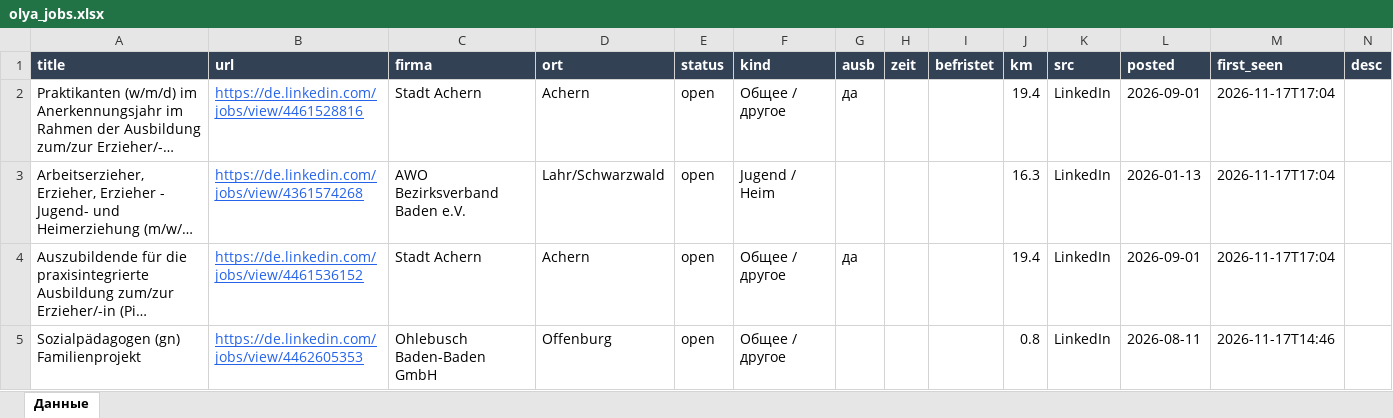
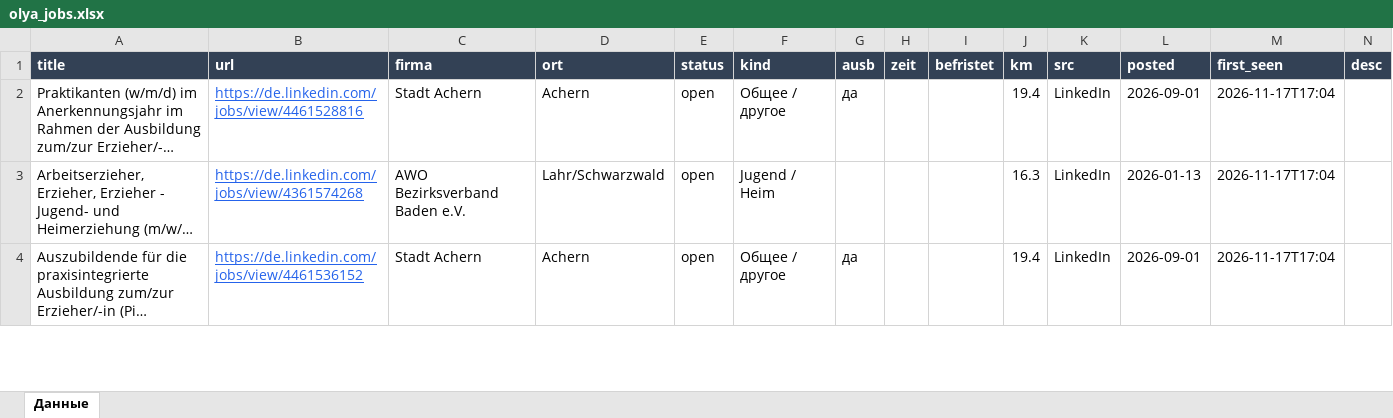
Before and after one commit to Nevrox228/wohnung-og, an Excel workbook: data/olya_jobs.xlsx, sheet Данные, drawn as a sheet; only a part is shown; long unchanged cells end in …; values as stored, in another font and other column widths than the file's, no borders; the diff covers the shown part only; the diff names each change by its address in the sheet, - before the commit and + after, or states it on an @@ line.

```diff
--- a/data/olya_jobs.xlsx (sheet Данные)
+++ b/data/olya_jobs.xlsx (sheet Данные)
-row 5: Sozialpädagogen (gn) Familienprojekt | https://de.linkedin.com/jobs/view/4462605353 | Ohlebusch Baden-Baden GmbH | Offenburg | open | Общее / другое |  |  |  | 0.8 | LinkedIn | 2026-08-11 | 2026-11-17T14:46
```
Also changed, not shown: 2 removed rows elsewhere in this sheet, data/eltern_jobs.xlsx, data/werk_jobs.xlsx, 10 other files.
